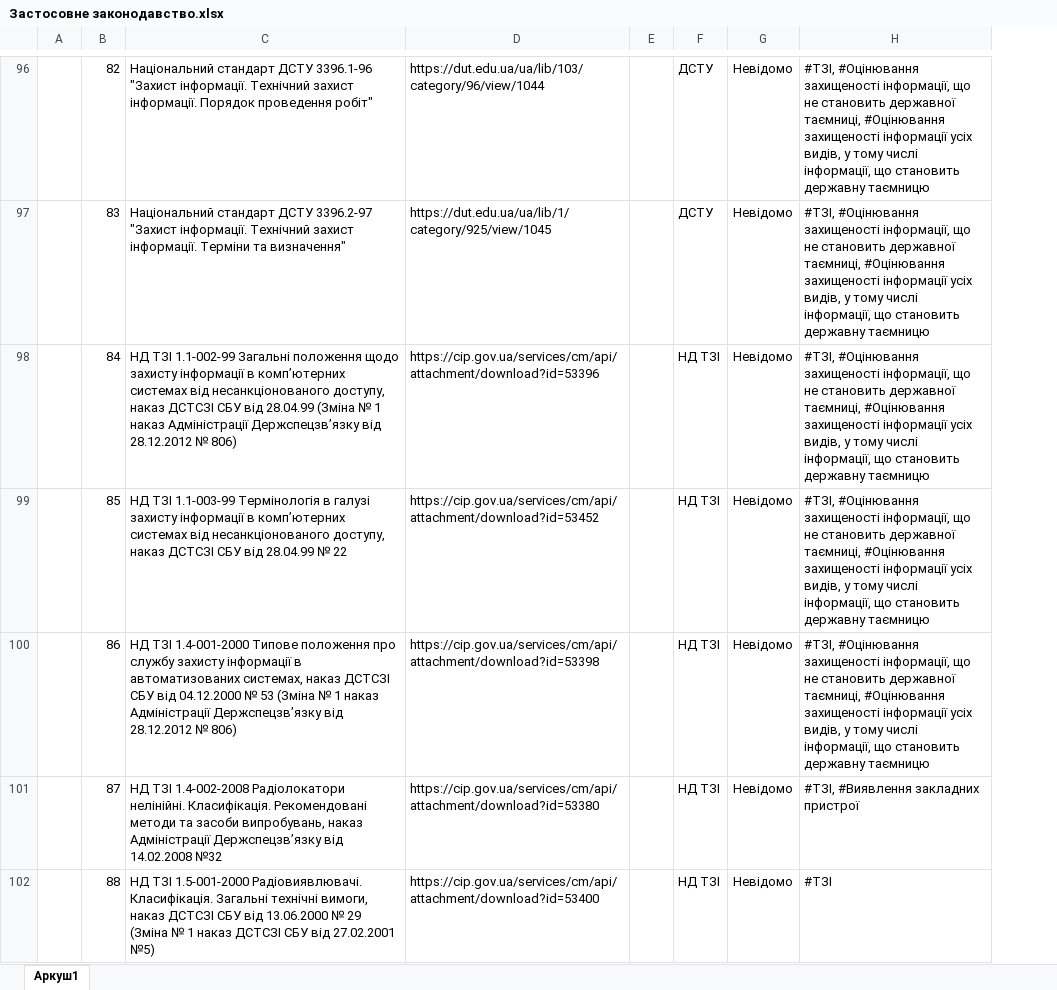
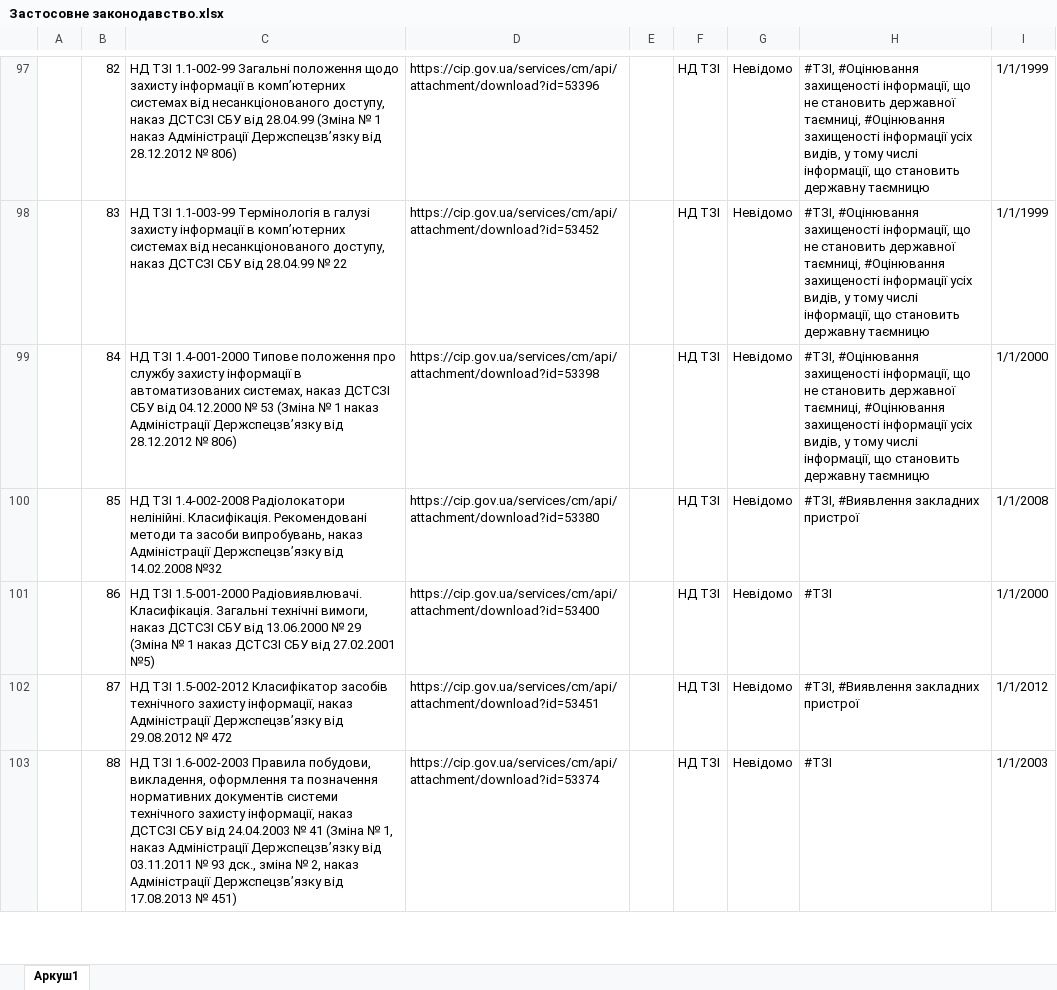
Before and after one commit to Ivan-Gokin/proyekt-1414, an Excel workbook: Застосовне законодавство.xlsx, sheet Аркуш1, drawn as a sheet; only a part is shown, gaps mark what is left out; values as stored, in another font and other column widths than the file's, no borders; conditional formats and table styles not drawn; addresses are those after the commit; the diff covers the shown part only; the diff names each change by its address in the sheet, - before the commit and + after, or states it on an @@ line.

Commit message:
Add files via upload
- Освіжив перелік, додав 3 накази АДДСЗЗІ та 2 постанови КМУ
- Віддів рік створення кожної сутності

```diff
--- a/Застосовне законодавство.xlsx (sheet Аркуш1)
+++ b/Застосовне законодавство.xlsx (sheet Аркуш1)
+column I, rows 97-103: 1/1/1999 | 1/1/1999 | 1/1/2000 | 1/1/2008 | 1/1/2000 | 1/1/2012 | 1/1/2003
-C97: Національний стандарт ДСТУ 3396.1-96 "Захист інформації. Технічний захист інформації. Порядок проведення робіт"
+C97: НД ТЗІ 1.1-002-99 Загальні положення щодо захисту інформації в комп’ютерних системах від несанкціонованого доступу, наказ ДСТСЗІ СБУ від 28.04.99 (Зміна № 1 наказ Адміністрації Держспецзв’язку від 28.12.2012 № 806)
-D97: https://dut.edu.ua/ua/lib/103/category/96/view/1044
+D97: https://cip.gov.ua/services/cm/api/attachment/download?id=53396
-F97:F98: ДСТУ
+F97:F98: НД ТЗІ
-C98: Національний стандарт ДСТУ 3396.2-97 "Захист інформації. Технічний захист інформації. Терміни та визначення"
+C98: НД ТЗІ 1.1-003-99 Термінологія в галузі захисту інформації в комп’ютерних системах від несанкціонованого доступу, наказ ДСТСЗІ СБУ від 28.04.99 № 22
-D98: https://dut.edu.ua/ua/lib/1/category/925/view/1045
+D98: https://cip.gov.ua/services/cm/api/attachment/download?id=53452
-C99: НД ТЗІ 1.1-002-99 Загальні положення щодо захисту інформації в комп’ютерних системах від несанкціонованого доступу, наказ ДСТСЗІ СБУ від 28.04.99 (Зміна №…
+C99: НД ТЗІ 1.4-001-2000 Типове положення про службу захисту інформації в автоматизованих системах, наказ ДСТСЗІ СБУ від 04.12.2000 № 53 (Зміна №…
-D99: https://cip.gov.ua/services/cm/api/attachment/download?id=53396
+D99: https://cip.gov.ua/services/cm/api/attachment/download?id=53398
-C100: НД ТЗІ 1.1-003-99 Термінологія в галузі захисту інформації в комп’ютерних системах від несанкціонованого доступу, наказ ДСТСЗІ СБУ від 28.04.99 № 22
+C100: НД ТЗІ 1.4-002-2008 Радіолокатори нелінійні. Класифікація. Рекомендовані методи та засоби випробувань, наказ Адміністрації Держспецзв’язку від 14.02.2008 №32
-D100: https://cip.gov.ua/services/cm/api/attachment/download?id=53452
+D100: https://cip.gov.ua/services/cm/api/attachment/download?id=53380
-H100: #ТЗІ, #Оцінювання захищеності інформації, що не становить державної таємниці, #Оцінювання захищеності інформації усіх видів, у тому числі інформації, що становить державну таємницю
+H100: #ТЗІ, #Виявлення закладних пристрої
-C101: НД ТЗІ 1.4-001-2000 Типове положення про службу захисту інформації в автоматизованих системах, наказ ДСТСЗІ СБУ від 04.12.2000 № 53 (Зміна № 1 наказ Адміністрації Держспецзв’язку від 28.12.2012 № 806)
+C101: НД ТЗІ 1.5-001-2000 Радіовиявлювачі. Класифікація. Загальні технічні вимоги, наказ ДСТСЗІ СБУ від 13.06.2000 № 29 (Зміна № 1 наказ ДСТСЗІ СБУ від 27.02.2001 №5)
-D101: https://cip.gov.ua/services/cm/api/attachment/download?id=53398
+D101: https://cip.gov.ua/services/cm/api/attachment/download?id=53400
-H101: #ТЗІ, #Оцінювання захищеності інформації, що не становить державної таємниці, #Оцінювання захищеності інформації усіх видів, у тому числі інформації, що становить державну таємницю
+H101: #ТЗІ
-C102: НД ТЗІ 1.4-002-2008 Радіолокатори нелінійні. Класифікація. Рекомендовані методи та засоби випробувань, наказ Адміністрації Держспецзв’язку від 14.02.2008 №32
+C102: НД ТЗІ 1.5-002-2012 Класифікатор засобів технічного захисту інформації, наказ Адміністрації Держспецзв’язку від 29.08.2012 № 472
-D102: https://cip.gov.ua/services/cm/api/attachment/download?id=53380
+D102: https://cip.gov.ua/services/cm/api/attachment/download?id=53451
-C103: НД ТЗІ 1.5-001-2000 Радіовиявлювачі. Класифікація. Загальні технічні вимоги, наказ ДСТСЗІ СБУ від 13.06.2000 № 29 (Зміна № 1 наказ ДСТСЗІ СБУ від 27.02.2001 №5)
+C103: НД ТЗІ 1.6-002-2003 Правила побудови, викладення, оформлення та позначення нормативних документів системи технічного захисту інформації, наказ ДСТСЗІ СБУ від 24.04.2003 № 41 (Зміна № 1, наказ Адміністрації Держспецзв’язку від 03.11.2011 № 93 дск., зміна № 2, наказ Адміністрації Держспецзв’язку від 17.08.2013 № 451)
-D103: https://cip.gov.ua/services/cm/api/attachment/download?id=53400
+D103: https://cip.gov.ua/services/cm/api/attachment/download?id=53374
```
Also changed, not shown: 4 added rows and 295 edited cells elsewhere in this sheet, formulas that keep their value.
